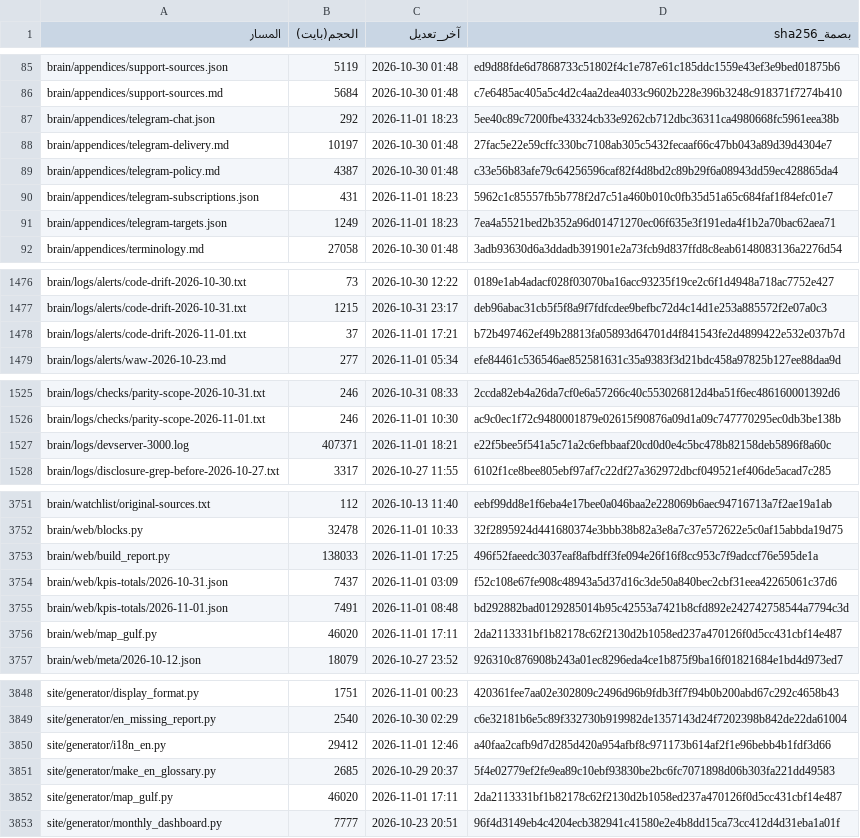
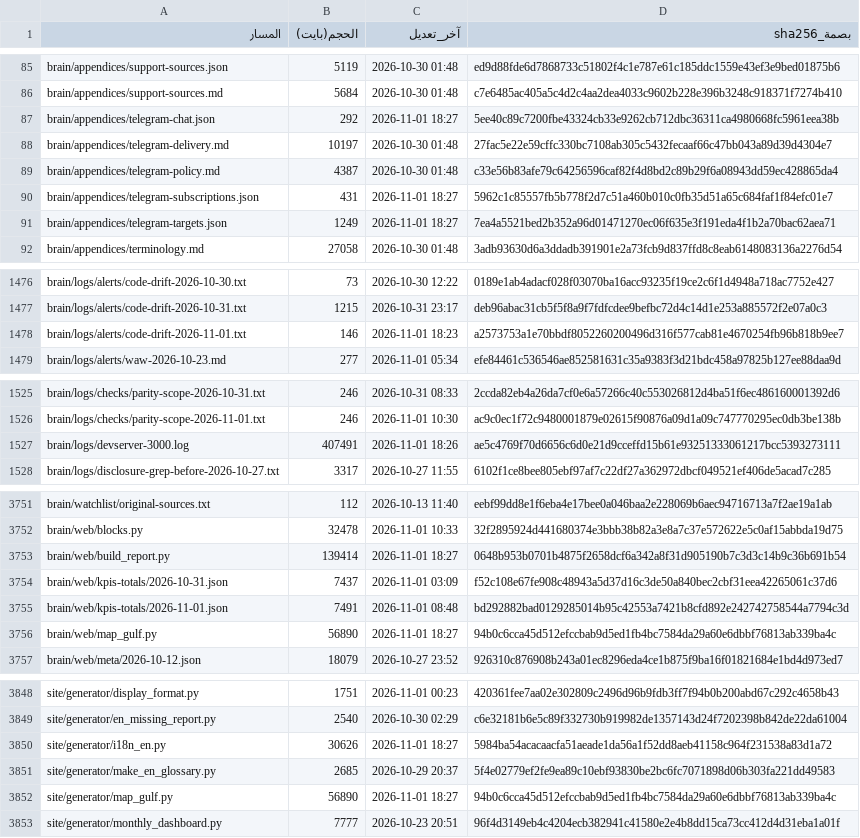
Before and after one commit to fahadaldoseri/mda-marine-system, a TSV file: docs/فهرس-الملفات.tsv, drawn as a sheet; only a part is shown, gaps mark what is left out; the diff covers the shown part only.

```diff
--- a/docs/فهرس-الملفات.tsv
+++ b/docs/فهرس-الملفات.tsv
@@ -86,7 +86,7 @@ brain/appendices/support-sources.json	5119	2026-10-30 01:48	ed9d88fde6d7868733c5
 brain/appendices/support-sources.md	5684	2026-10-30 01:48	c7e6485ac405a5c4d2c4aa2dea4033c9602b228e396b3248c918371f7274b410
-brain/appendices/telegram-chat.json	292	2026-11-01 18:23	5ee40c89c7200fbe43324cb33e9262cb712dbc36311ca4980668fc5961eea38b
+brain/appendices/telegram-chat.json	292	2026-11-01 18:27	5ee40c89c7200fbe43324cb33e9262cb712dbc36311ca4980668fc5961eea38b
 brain/appendices/telegram-delivery.md	10197	2026-10-30 01:48	27fac5e22e59cffc330bc7108ab305c5432fecaaf66c47bb043a89d39d4304e7
 brain/appendices/telegram-policy.md	4387	2026-10-30 01:48	c33e56b83afe79c64256596caf82f4d8bd2c89b29f6a08943dd59ec428865da4
-brain/appendices/telegram-subscriptions.json	431	2026-11-01 18:23	5962c1c85557fb5b778f2d7c51a460b010c0fb35d51a65c684faf1f84efc01e7
-brain/appendices/telegram-targets.json	1249	2026-11-01 18:23	7ea4a5521bed2b352a96d01471270ec06f635e3f191eda4f1b2a70bac62aea71
+brain/appendices/telegram-subscriptions.json	431	2026-11-01 18:27	5962c1c85557fb5b778f2d7c51a460b010c0fb35d51a65c684faf1f84efc01e7
+brain/appendices/telegram-targets.json	1249	2026-11-01 18:27	7ea4a5521bed2b352a96d01471270ec06f635e3f191eda4f1b2a70bac62aea71
 brain/appendices/terminology.md	27058	2026-10-30 01:48	3adb93630d6a3ddadb391901e2a73fcb9d837ffd8c8eab6148083136a2276d54
@@ -1477,3 +1477,3 @@ brain/logs/alerts/code-drift-2026-10-30.txt	73	2026-10-30 12:22	0189e1ab4adacf02
 brain/logs/alerts/code-drift-2026-10-31.txt	1215	2026-10-31 23:17	deb96abac31cb5f5f8a9f7fdfcdee9befbc72d4c14d1e253a885572f2e07a0c3
-brain/logs/alerts/code-drift-2026-11-01.txt	37	2026-11-01 17:21	b72b497462ef49b28813fa05893d64701d4f841543fe2d4899422e532e037b7d
+brain/logs/alerts/code-drift-2026-11-01.txt	146	2026-11-01 18:23	a2573753a1e70bbdf8052260200496d316f577cab81e4670254fb96b818b9ee7
 brain/logs/alerts/waw-2026-10-23.md	277	2026-11-01 05:34	efe84461c536546ae852581631c35a9383f3d21bdc458a97825b127ee88daa9d
@@ -1526,3 +1526,3 @@ brain/logs/checks/parity-scope-2026-10-31.txt	246	2026-10-31 08:33	2ccda82eb4a26
 brain/logs/checks/parity-scope-2026-11-01.txt	246	2026-11-01 10:30	ac9c0ec1f72c9480001879e02615f90876a09d1a09c747770295ec0db3be138b
-brain/logs/devserver-3000.log	407371	2026-11-01 18:21	e22f5bee5f541a5c71a2c6efbbaaf20cd0d0e4c5bc478b82158deb5896f8a60c
+brain/logs/devserver-3000.log	407491	2026-11-01 18:26	ae5c4769f70d6656c6d0e21d9cceffd15b61e93251333061217bcc5393273111
 brain/logs/disclosure-grep-before-2026-10-27.txt	3317	2026-10-27 11:55	6102f1ce8bee805ebf97af7c22df27a362972dbcf049521ef406de5acad7c285
@@ -3752,6 +3752,6 @@ brain/watchlist/original-sources.txt	112	2026-10-13 11:40	eebf99dd8e1f6eba4e17be
 brain/web/blocks.py	32478	2026-11-01 10:33	32f2895924d441680374e3bbb38b82a3e8a7c37e572622e5c0af15abbda19d75
-brain/web/build_report.py	138033	2026-11-01 17:25	496f52faeedc3037eaf8afbdff3fe094e26f16f8cc953c7f9adccf76e595de1a
+brain/web/build_report.py	139414	2026-11-01 18:27	0648b953b0701b4875f2658dcf6a342a8f31d905190b7c3d3c14b9c36b691b54
 brain/web/kpis-totals/2026-10-31.json	7437	2026-11-01 03:09	f52c108e67fe908c48943a5d37d16c3de50a840bec2cbf31eea42265061c37d6
 brain/web/kpis-totals/2026-11-01.json	7491	2026-11-01 08:48	bd292882bad0129285014b95c42553a7421b8cfd892e242742758544a7794c3d
-brain/web/map_gulf.py	46020	2026-11-01 17:11	2da2113331bf1b82178c62f2130d2b1058ed237a470126f0d5cc431cbf14e487
+brain/web/map_gulf.py	56890	2026-11-01 18:27	94b0c6cca45d512efccbab9d5ed1fb4bc7584da29a60e6dbbf76813ab339ba4c
 brain/web/meta/2026-10-12.json	18079	2026-10-27 23:52	926310c876908b243a01ec8296eda4ce1b875f9ba16f01821684e1bd4d973ed7
@@ -3849,5 +3849,5 @@ site/generator/display_format.py	1751	2026-11-01 00:23	420361fee7aa02e302809c249
 site/generator/en_missing_report.py	2540	2026-10-30 02:29	c6e32181b6e5c89f332730b919982de1357143d24f7202398b842de22da61004
-site/generator/i18n_en.py	29412	2026-11-01 12:46	a40faa2cafb9d7d285d420a954afbf8c971173b614af2f1e96bebb4b1fdf3d66
+site/generator/i18n_en.py	30626	2026-11-01 18:27	5984ba54acacaacfa51aeade1da56a1f52dd8aeb41158c964f231538a83d1a72
 site/generator/make_en_glossary.py	2685	2026-10-29 20:37	5f4e02779ef2fe9ea89c10ebf93830be2bc6fc7071898d06b303fa221dd49583
-site/generator/map_gulf.py	46020	2026-11-01 17:11	2da2113331bf1b82178c62f2130d2b1058ed237a470126f0d5cc431cbf14e487
+site/generator/map_gulf.py	56890	2026-11-01 18:27	94b0c6cca45d512efccbab9d5ed1fb4bc7584da29a60e6dbbf76813ab339ba4c
 site/generator/monthly_dashboard.py	7777	2026-10-23 20:51	96f4d3149eb4c4204ecb382941c41580e2e4b8dd15ca73cc412d4d31eba1a01f
```
Also changed, not shown: 17 edited cells elsewhere in this file, 42 other files.
